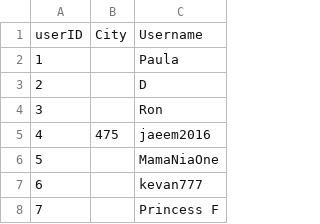
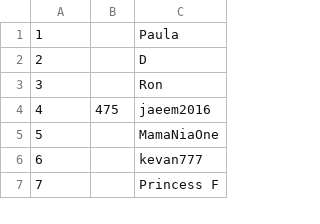
Before and after one commit to nikolamarunic/csc343hoteldata, a CSV file: users.csv, drawn as a sheet; only a part is shown; the diff names each change by its address in the sheet, - before the commit and + after, or states it on an @@ line.

```diff
--- a/users.csv
+++ b/users.csv
-row 1: userID | City | Username
```
Also changed, not shown: cities.csv, hotelCategories.csv, 2 other files.
